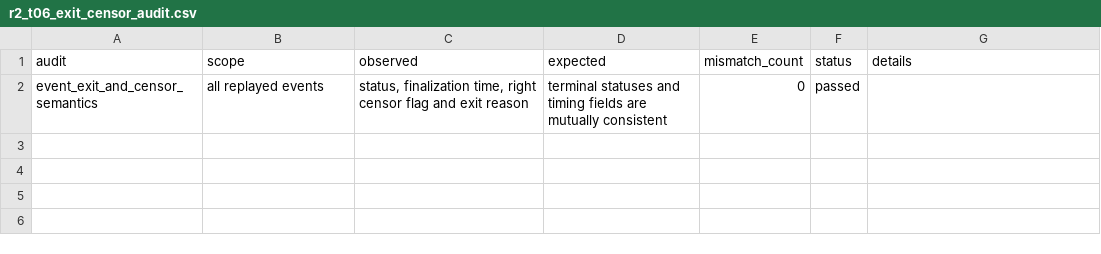
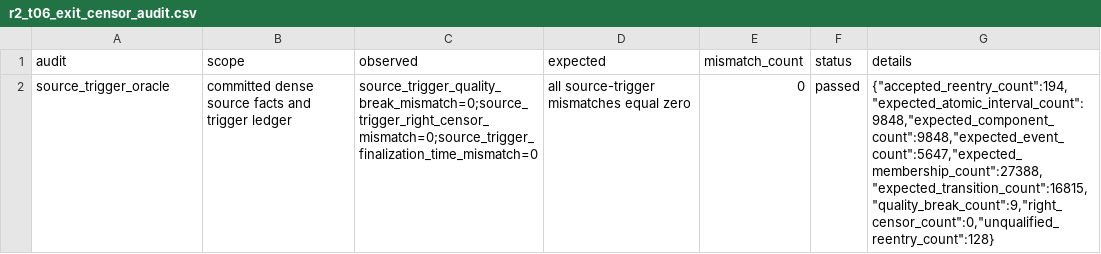
Before and after one commit to benzemaer/convergence-research, a CSV file: data/generated/r2/r2_t06/R2-T06-20260713T183455Z/r2_t06_exit_censor_audit.csv, drawn as a sheet.

```diff
--- a/data/generated/r2/r2_t06/R2-T06-20260713T183455Z/r2_t06_exit_censor_audit.csv
+++ b/data/generated/r2/r2_t06/R2-T06-20260713T183455Z/r2_t06_exit_censor_audit.csv
@@ -1,2 +1,2 @@
 audit,scope,observed,expected,mismatch_count,status,details
-event_exit_and_censor_semantics,all replayed events,"status, finalization time, right censor flag and exit reason",terminal statuses and timing fields are mutually consistent,0,passed,
+source_trigger_oracle,committed dense source facts and trigger ledger,source_trigger_quality_break_mismatch=0;source_trigger_right_censor_mismatch=0;source_trigger_finalization_time_mismatch=0,all source-trigger mismatches equal zero,0,passed,"{""accepted_reentry_count"":194,""expected_atomic_interval_count"":9848,""expected_component_count"":9848,""expected_event_count"":5647,""expected_membership_count"":27388,""expected_transition_count"":16815,""quality_break_count"":9,""right_censor_count"":0,""unqualified_reentry_count"":128}"
```
Also changed, not shown: data/generated/r2/r2_t06/R2-T06-20260713T183455Z/r2_t06_event_transition_reconciliation.csv, data/generated/r2/r2_t06/R2-T06-20260713T183455Z/r2_t06_event_zone_reconciliation.csv, 6 other files.
